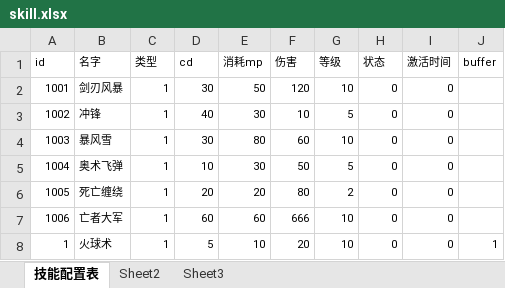
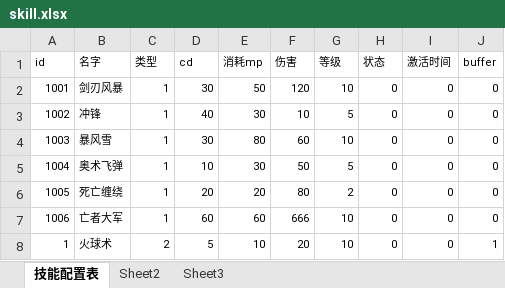
Before and after one commit to gonefuture/mmorpg, an Excel workbook: gameserver/src/main/resources/gameData/skill.xlsx, sheet 技能配置表, drawn as a sheet; values as stored, in another font and other column widths than the file's, no borders; the diff names each change by its address in the sheet, - before the commit and + after, or states it on an @@ line.

```diff
--- a/gameserver/src/main/resources/gameData/skill.xlsx (sheet 技能配置表)
+++ b/gameserver/src/main/resources/gameData/skill.xlsx (sheet 技能配置表)
-J2:J7 (buffer): (empty)
+J2:J7 (buffer): 0
-C8 (类型): 1
+C8 (类型): 2
```
Also changed, not shown: gameserver/src/main/resources/gameData/gameScene.xlsx, 23 other files.
